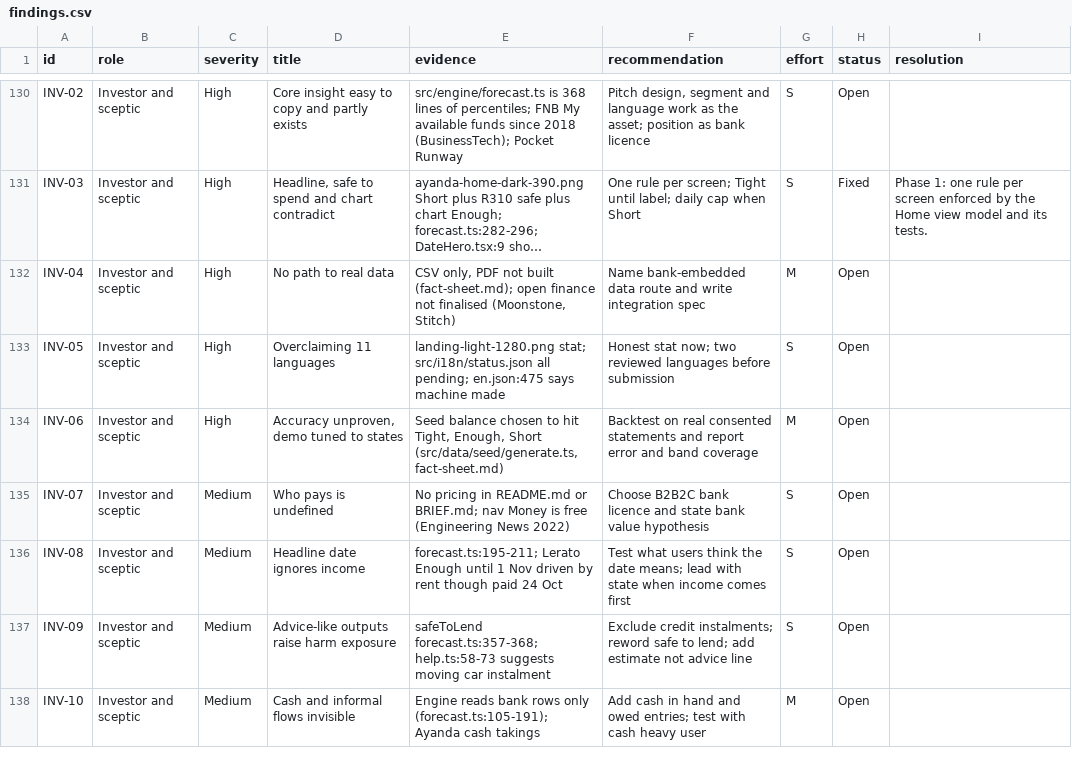
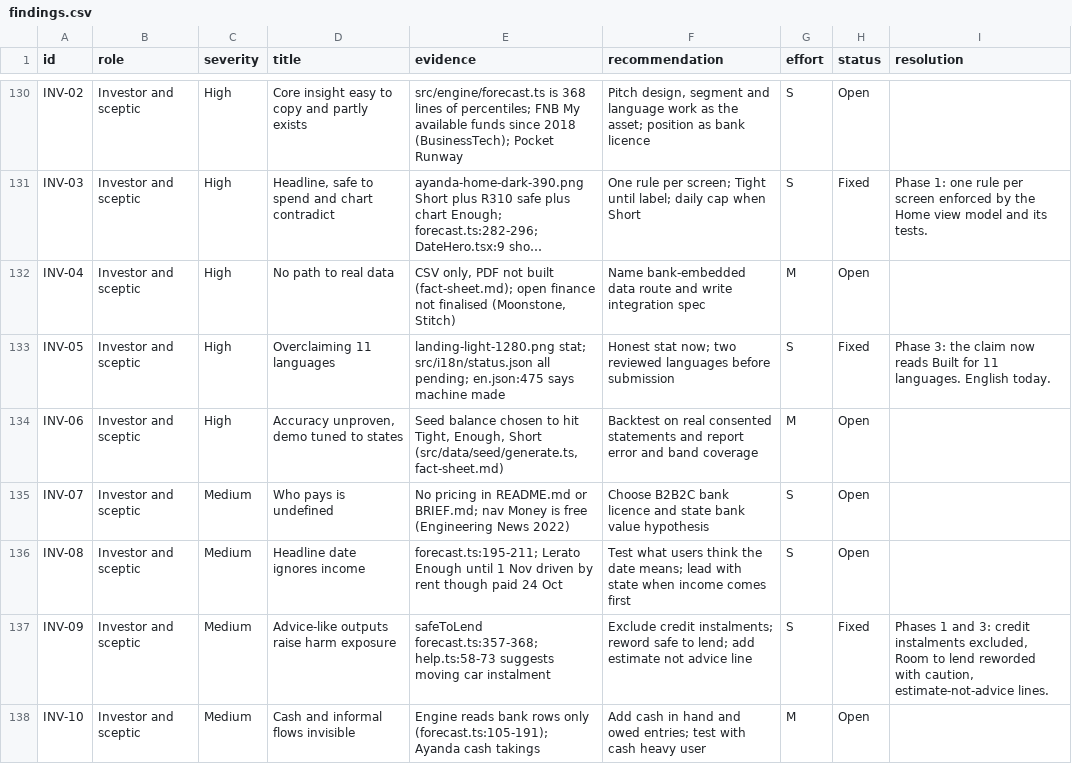
Before and after one commit to matamela-m/tengo-finance, a CSV file: docs/review/findings.csv, drawn as a sheet; only a part is shown, gaps mark what is left out; long unchanged cells end in …; the diff covers the shown part only; the diff names each change by its address in the sheet, - before the commit and + after, or states it on an @@ line.

```diff
--- a/docs/review/findings.csv
+++ b/docs/review/findings.csv
-H133 (status): Open
+H133 (status): Fixed
-I133 (resolution): (empty)
+I133 (resolution): Phase 3: the claim now reads Built for 11 languages. English today.
-H137 (status): Open
+H137 (status): Fixed
-I137 (resolution): (empty)
+I137 (resolution): Phases 1 and 3: credit instalments excluded, Room to lend reworded with caution, estimate-not-advice lines.
```
Also changed, not shown: 52 edited cells elsewhere in this file, 49 other files.
